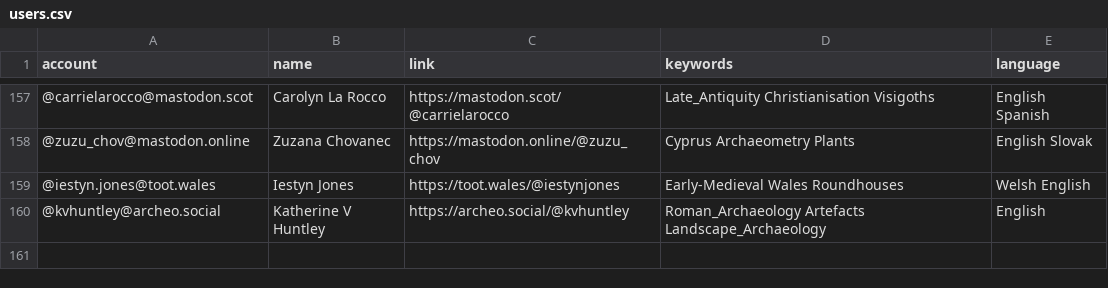
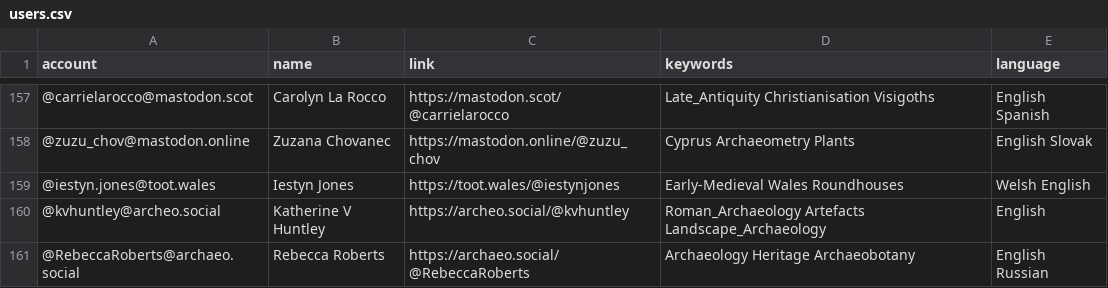
Before and after one commit to steko/Mastodon-Archaeology, a CSV file: resources/users.csv, drawn as a sheet; only a part is shown, gaps mark what is left out; the diff names each change by its address in the sheet, - before the commit and + after, or states it on an @@ line.

Commit message:
Update users.csv
+1

```diff
--- a/resources/users.csv
+++ b/resources/users.csv
+row 161: @RebeccaRoberts@archaeo.social | Rebecca Roberts | https://archaeo.social/@RebeccaRoberts | Archaeology Heritage Archaeobotany | English Russian
```
